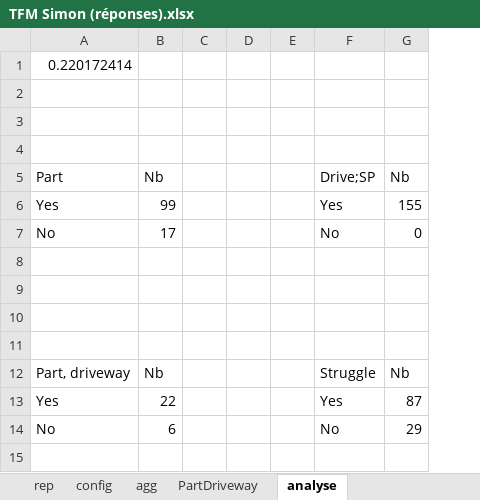
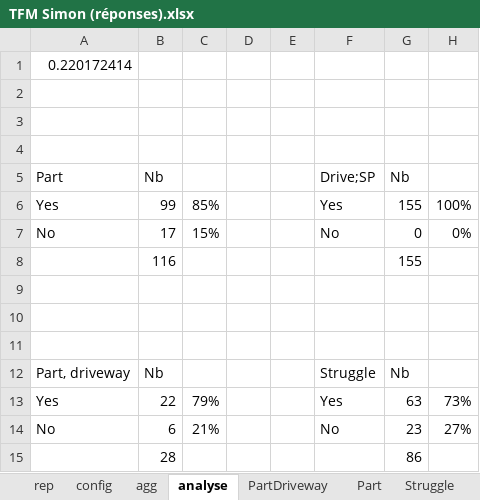
Before and after one commit to simonpicard/copark-business-plan, an Excel workbook: survey/TFM Simon (réponses).xlsx, sheet analyse, drawn as a sheet; values as stored, in another font and other column widths than the file's, no borders; removed rows and columns are numbered as before the commit, all else as after; the diff names each change by its address in the sheet, - before the commit and + after, or states it on an @@ line.

```diff
--- a/survey/TFM Simon (réponses).xlsx (sheet analyse)
+++ b/survey/TFM Simon (réponses).xlsx (sheet analyse)
+sheet tab: Part
+sheet tab: Struggle
@@ sheet tab order changed: rep | config | agg | analyse | PartDriveway | Part | Struggle @@
-column C, empty
+column C, rows 6-14: 85% | 15% |  |  |  |  |  | 79% | 21%
+column H, rows 6-14: 100% | 0% |  |  |  |  |  | 73% | 27%
-row 8: (empty)
+row 8:  | 116 |  |  |  |  | 155
-G13: 87
+G13: 63
-G14: 29
+G14: 23
+row 15:  | 28 |  |  |  |  | 86
```
Also changed, not shown: other sheet tabs, charts or pictures.
